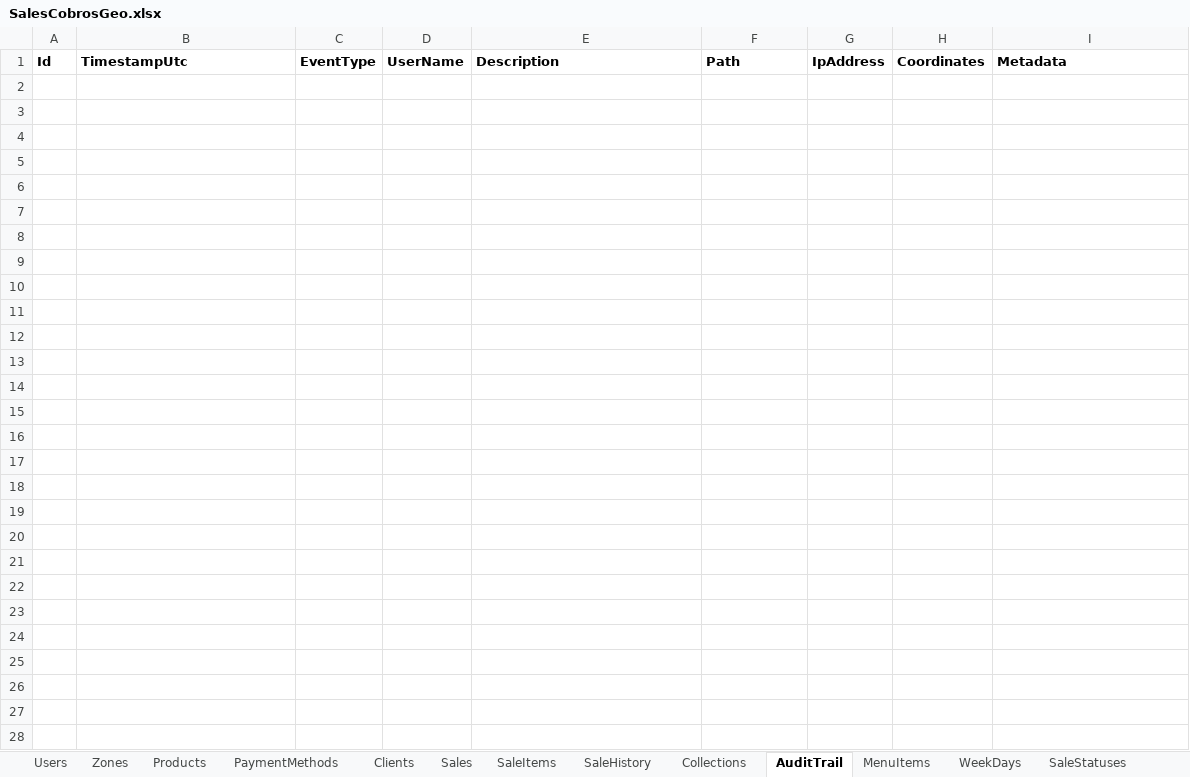
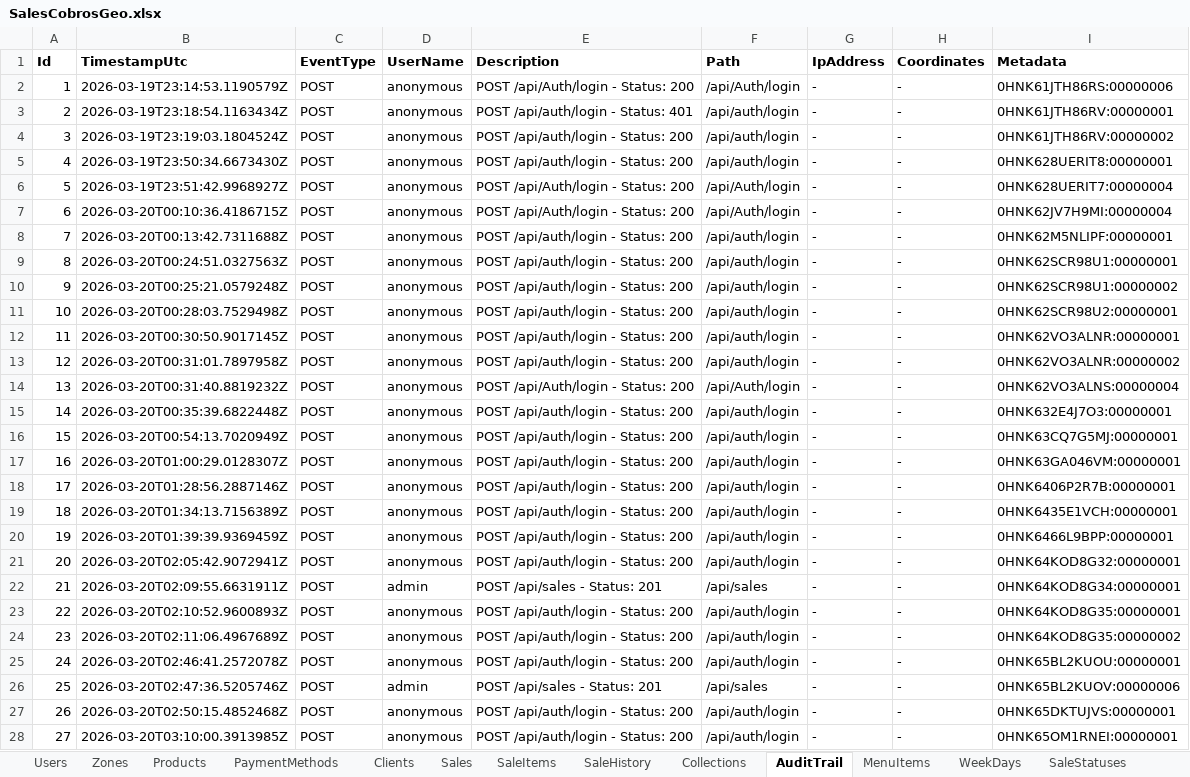
Before and after one commit to suplementos-cmd/VitaRaizPlus, an Excel workbook: src/SalesCobrosGeo.Api/App_Data/SalesCobrosGeo.xlsx, sheet AuditTrail, drawn as a sheet; values as stored, in another font and other column widths than the file's, no borders; the diff names each change by its address in the sheet, - before the commit and + after, or states it on an @@ line.

```diff
--- a/src/SalesCobrosGeo.Api/App_Data/SalesCobrosGeo.xlsx (sheet AuditTrail)
+++ b/src/SalesCobrosGeo.Api/App_Data/SalesCobrosGeo.xlsx (sheet AuditTrail)
+row 2: 1 | 2026-03-19T23:14:53.1190579Z | POST | anonymous | POST /api/Auth/login - Status: 200 | /api/Auth/login | - | - | 0HNK61JTH86RS:00000006
+row 3: 2 | 2026-03-19T23:18:54.1163434Z | POST | anonymous | POST /api/auth/login - Status: 401 | /api/auth/login | - | - | 0HNK61JTH86RV:00000001
+row 4: 3 | 2026-03-19T23:19:03.1804524Z | POST | anonymous | POST /api/auth/login - Status: 200 | /api/auth/login | - | - | 0HNK61JTH86RV:00000002
+row 5: 4 | 2026-03-19T23:50:34.6673430Z | POST | anonymous | POST /api/auth/login - Status: 200 | /api/auth/login | - | - | 0HNK628UERIT8:00000001
+row 6: 5 | 2026-03-19T23:51:42.9968927Z | POST | anonymous | POST /api/Auth/login - Status: 200 | /api/Auth/login | - | - | 0HNK628UERIT7:00000004
+row 7: 6 | 2026-03-20T00:10:36.4186715Z | POST | anonymous | POST /api/Auth/login - Status: 200 | /api/Auth/login | - | - | 0HNK62JV7H9MI:00000004
+row 8: 7 | 2026-03-20T00:13:42.7311688Z | POST | anonymous | POST /api/auth/login - Status: 200 | /api/auth/login | - | - | 0HNK62M5NLIPF:00000001
+row 9: 8 | 2026-03-20T00:24:51.0327563Z | POST | anonymous | POST /api/auth/login - Status: 200 | /api/auth/login | - | - | 0HNK62SCR98U1:00000001
+row 10: 9 | 2026-03-20T00:25:21.0579248Z | POST | anonymous | POST /api/auth/login - Status: 200 | /api/auth/login | - | - | 0HNK62SCR98U1:00000002
+row 11: 10 | 2026-03-20T00:28:03.7529498Z | POST | anonymous | POST /api/auth/login - Status: 200 | /api/auth/login | - | - | 0HNK62SCR98U2:00000001
+row 12: 11 | 2026-03-20T00:30:50.9017145Z | POST | anonymous | POST /api/auth/login - Status: 200 | /api/auth/login | - | - | 0HNK62VO3ALNR:00000001
+row 13: 12 | 2026-03-20T00:31:01.7897958Z | POST | anonymous | POST /api/auth/login - Status: 200 | /api/auth/login | - | - | 0HNK62VO3ALNR:00000002
+row 14: 13 | 2026-03-20T00:31:40.8819232Z | POST | anonymous | POST /api/Auth/login - Status: 200 | /api/Auth/login | - | - | 0HNK62VO3ALNS:00000004
+row 15: 14 | 2026-03-20T00:35:39.6822448Z | POST | anonymous | POST /api/auth/login - Status: 200 | /api/auth/login | - | - | 0HNK632E4J7O3:00000001
+row 16: 15 | 2026-03-20T00:54:13.7020949Z | POST | anonymous | POST /api/auth/login - Status: 200 | /api/auth/login | - | - | 0HNK63CQ7G5MJ:00000001
+row 17: 16 | 2026-03-20T01:00:29.0128307Z | POST | anonymous | POST /api/auth/login - Status: 200 | /api/auth/login | - | - | 0HNK63GA046VM:00000001
+row 18: 17 | 2026-03-20T01:28:56.2887146Z | POST | anonymous | POST /api/auth/login - Status: 200 | /api/auth/login | - | - | 0HNK6406P2R7B:00000001
+row 19: 18 | 2026-03-20T01:34:13.7156389Z | POST | anonymous | POST /api/auth/login - Status: 200 | /api/auth/login | - | - | 0HNK6435E1VCH:00000001
+row 20: 19 | 2026-03-20T01:39:39.9369459Z | POST | anonymous | POST /api/auth/login - Status: 200 | /api/auth/login | - | - | 0HNK6466L9BPP:00000001
+row 21: 20 | 2026-03-20T02:05:42.9072941Z | POST | anonymous | POST /api/auth/login - Status: 200 | /api/auth/login | - | - | 0HNK64KOD8G32:00000001
+row 22: 21 | 2026-03-20T02:09:55.6631911Z | POST | admin | POST /api/sales - Status: 201 | /api/sales | - | - | 0HNK64KOD8G34:00000001
+row 23: 22 | 2026-03-20T02:10:52.9600893Z | POST | anonymous | POST /api/auth/login - Status: 200 | /api/auth/login | - | - | 0HNK64KOD8G35:00000001
+row 24: 23 | 2026-03-20T02:11:06.4967689Z | POST | anonymous | POST /api/auth/login - Status: 200 | /api/auth/login | - | - | 0HNK64KOD8G35:00000002
+row 25: 24 | 2026-03-20T02:46:41.2572078Z | POST | anonymous | POST /api/auth/login - Status: 200 | /api/auth/login | - | - | 0HNK65BL2KUOU:00000001
+row 26: 25 | 2026-03-20T02:47:36.5205746Z | POST | admin | POST /api/sales - Status: 201 | /api/sales | - | - | 0HNK65BL2KUOV:00000006
+row 27: 26 | 2026-03-20T02:50:15.4852468Z | POST | anonymous | POST /api/auth/login - Status: 200 | /api/auth/login | - | - | 0HNK65DKTUJVS:00000001
+row 28: 27 | 2026-03-20T03:10:00.3913985Z | POST | anonymous | POST /api/auth/login - Status: 200 | /api/auth/login | - | - | 0HNK65OM1RNEI:00000001
```
Also changed, not shown: sheet Users, 36 other files.
